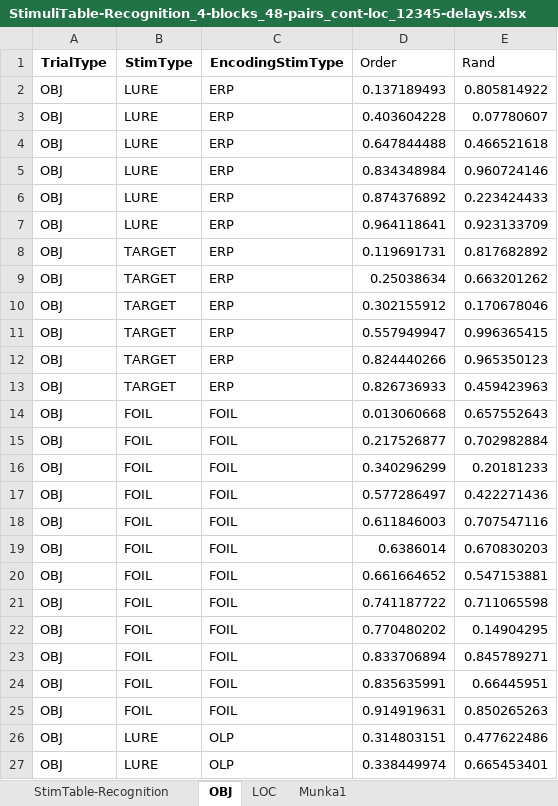
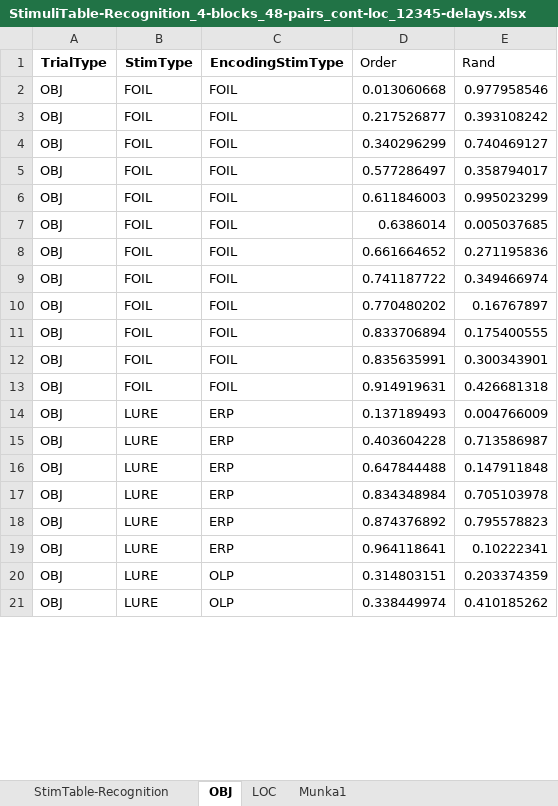
Before and after one commit to zs-nemecz/TerKepEsz, an Excel workbook: StimuliTable-Recognition_4-blocks_48-pairs_cont-loc_12345-delays.xlsx, sheet OBJ, drawn as a sheet; only a part is shown; values as stored, in another font and other column widths than the file's, no borders; charts and pictures and conditional formats not drawn; removed rows and columns are numbered as before the commit, all else as after; the diff covers the shown part only; the diff names each change by its address in the sheet, - before the commit and + after, or states it on an @@ line.

```diff
--- a/StimuliTable-Recognition_4-blocks_48-pairs_cont-loc_12345-delays.xlsx (sheet OBJ)
+++ b/StimuliTable-Recognition_4-blocks_48-pairs_cont-loc_12345-delays.xlsx (sheet OBJ)
-row 2: OBJ | LURE | ERP | 0.137189493 | 0.805814922
-row 3: OBJ | LURE | ERP | 0.403604228 | 0.07780607
-row 4: OBJ | LURE | ERP | 0.647844488 | 0.466521618
-row 5: OBJ | LURE | ERP | 0.834348984 | 0.960724146
-row 6: OBJ | LURE | ERP | 0.874376892 | 0.223424433
-row 7: OBJ | LURE | ERP | 0.964118641 | 0.923133709
-row 8: OBJ | TARGET | ERP | 0.119691731 | 0.817682892
-row 9: OBJ | TARGET | ERP | 0.25038634 | 0.663201262
-row 10: OBJ | TARGET | ERP | 0.302155912 | 0.170678046
-row 11: OBJ | TARGET | ERP | 0.557949947 | 0.996365415
-row 12: OBJ | TARGET | ERP | 0.824440266 | 0.965350123
-row 13: OBJ | TARGET | ERP | 0.826736933 | 0.459423963
-E2 (Rand): 0.657552643
+E2 (Rand): 0.977958546
-E3 (Rand): 0.702982884
+E3 (Rand): 0.393108242
-E4 (Rand): 0.20181233
+E4 (Rand): 0.740469127
-E5 (Rand): 0.422271436
+E5 (Rand): 0.358794017
-E6 (Rand): 0.707547116
+E6 (Rand): 0.995023299
-E7 (Rand): 0.670830203
+E7 (Rand): 0.005037685
-E8 (Rand): 0.547153881
+E8 (Rand): 0.271195836
-E9 (Rand): 0.711065598
+E9 (Rand): 0.349466974
-E10 (Rand): 0.14904295
+E10 (Rand): 0.16767897
-E11 (Rand): 0.845789271
+E11 (Rand): 0.175400555
-E12 (Rand): 0.66445951
+E12 (Rand): 0.300343901
-E13 (Rand): 0.850265263
+E13 (Rand): 0.426681318
+row 14: OBJ | LURE | ERP | 0.137189493 | 0.004766009
+row 15: OBJ | LURE | ERP | 0.403604228 | 0.713586987
+row 16: OBJ | LURE | ERP | 0.647844488 | 0.147911848
+row 17: OBJ | LURE | ERP | 0.834348984 | 0.705103978
+row 18: OBJ | LURE | ERP | 0.874376892 | 0.795578823
+row 19: OBJ | LURE | ERP | 0.964118641 | 0.10222341
-E20 (Rand): 0.477622486
+E20 (Rand): 0.203374359
-E21 (Rand): 0.665453401
+E21 (Rand): 0.410185262
```
Also changed, not shown: 6 added rows and 10 edited cells elsewhere in this sheet, sheet StimTable-Recognition, sheet LOC, charts or pictures, 7 other files.
